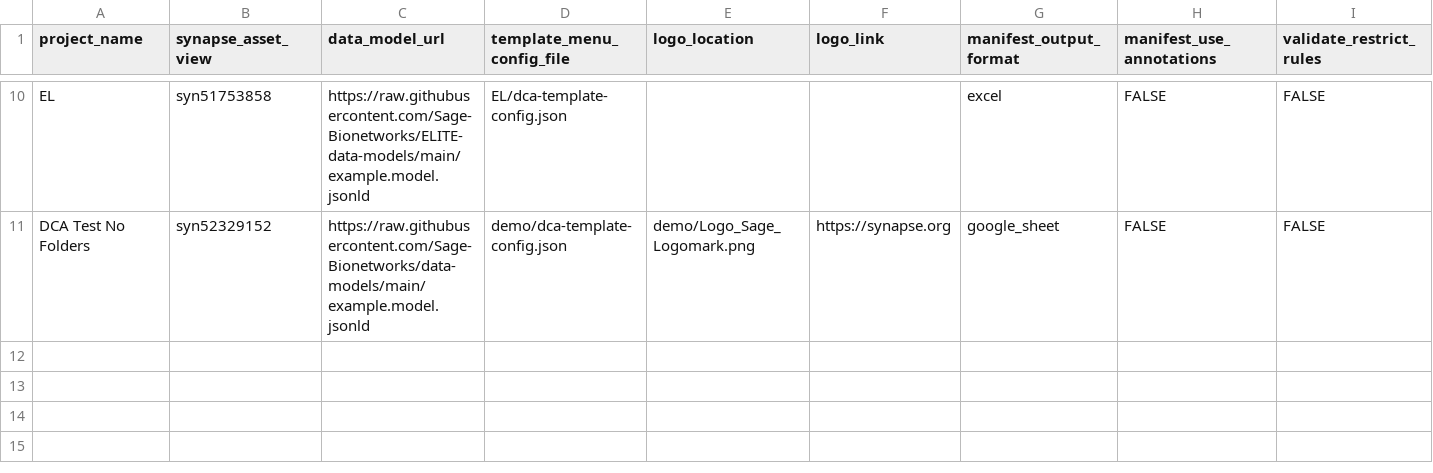
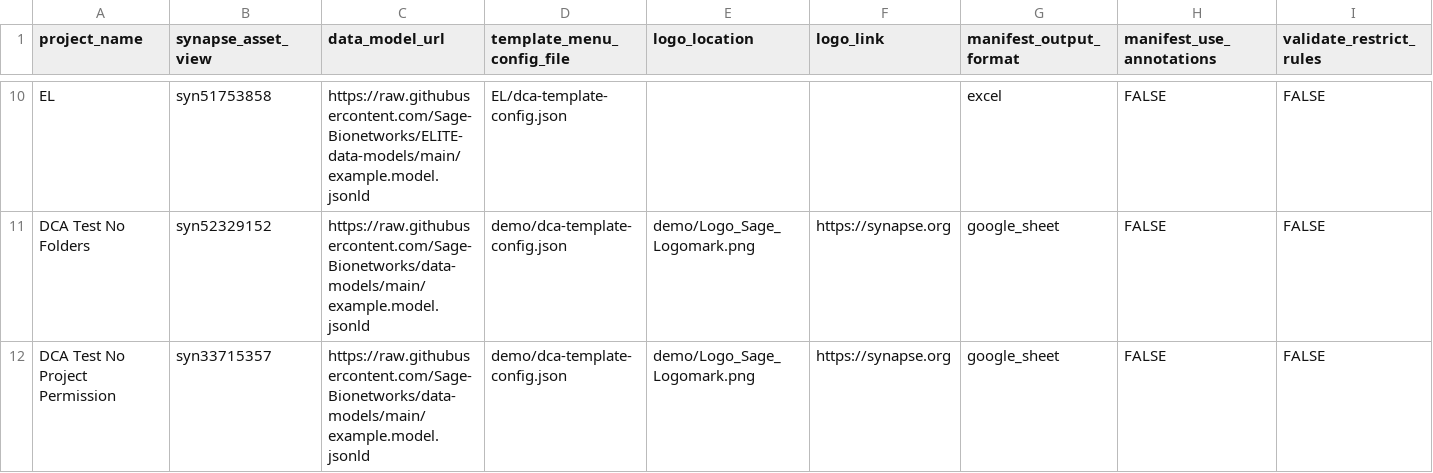
Before and after one commit to Sage-Bionetworks/data_curator_config, a CSV file: dcc_config.csv, drawn as a sheet; only a part is shown, gaps mark what is left out; rows hold the shown columns only; the diff names each change by its address in the sheet, - before the commit and + after, or states it on an @@ line.

Commit message:
Add fileview with a project with insufficient permissions
Helps test error handling in DCA

```diff
--- a/dcc_config.csv
+++ b/dcc_config.csv
+row 12: DCA Test No Project Permission | syn33715357 | https://raw.githubusercontent.com/Sage-Bionetworks/data-models/main/example.model.jsonld | demo/dca-template-config.json | demo/Logo_Sage_Logomark.png | https://synapse.org | google_sheet | FALSE | FALSE
```
